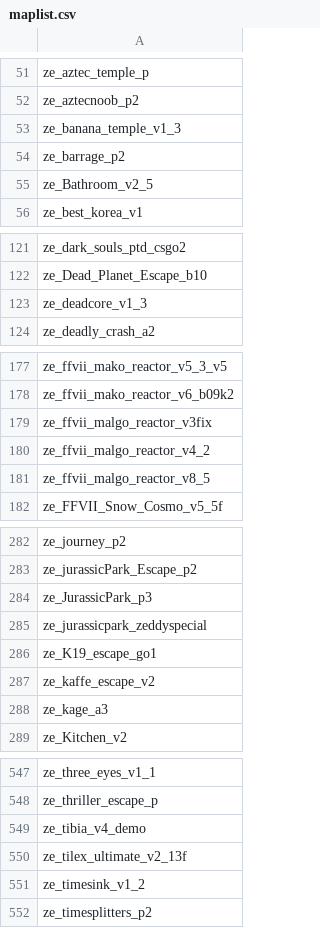
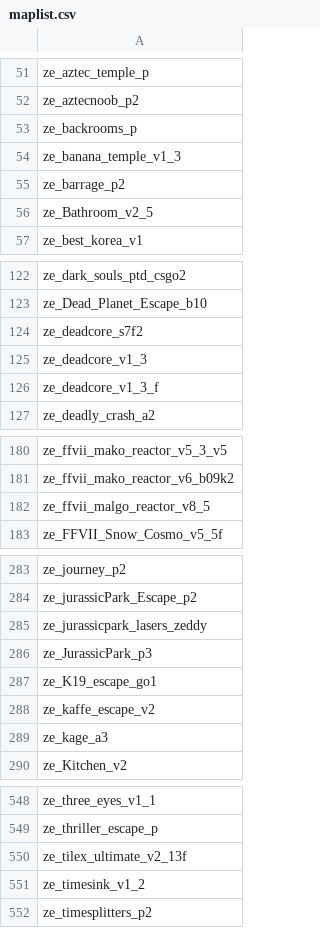
Before and after one commit to notkoen/Music-Names, a CSV file: maplist.csv, drawn as a sheet; only a part is shown, gaps mark what is left out; the diff covers the shown part only.

```diff
--- a/maplist.csv
+++ b/maplist.csv
@@ -52,2 +52,3 @@ ze_aztec_temple_p,
 ze_aztecnoob_p2,
+ze_backrooms_p,
 ze_banana_temple_v1_3,
@@ -122,3 +123,5 @@ ze_dark_souls_ptd_csgo2,
 ze_Dead_Planet_Escape_b10,
+ze_deadcore_s7f2,
 ze_deadcore_v1_3,
+ze_deadcore_v1_3_f,
 ze_deadly_crash_a2,
@@ -178,4 +181,2 @@ ze_ffvii_mako_reactor_v5_3_v5,
 ze_ffvii_mako_reactor_v6_b09k2,
-ze_ffvii_malgo_reactor_v3fix,
-ze_ffvii_malgo_reactor_v4_2,
 ze_ffvii_malgo_reactor_v8_5,
@@ -283,4 +284,4 @@ ze_journey_p2,
 ze_jurassicPark_Escape_p2,
+ze_jurassicpark_lasers_zeddy,
 ze_JurassicPark_p3,
-ze_jurassicpark_zeddyspecial,
 ze_K19_escape_go1,
@@ -548,3 +549,2 @@ ze_three_eyes_v1_1,
 ze_thriller_escape_p,
-ze_tibia_v4_demo,
 ze_tilex_ultimate_v2_13f,
```
Also changed, not shown: 1 edited cell elsewhere in this file, 1 other file.
